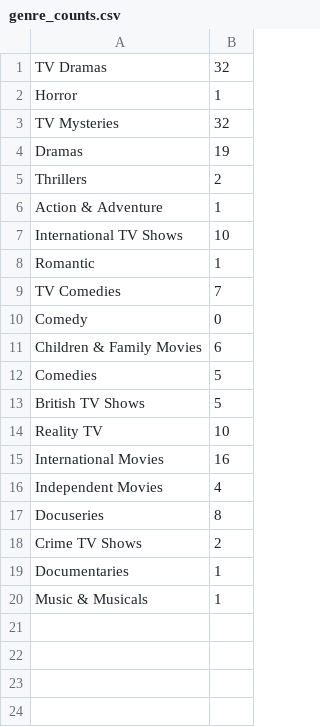
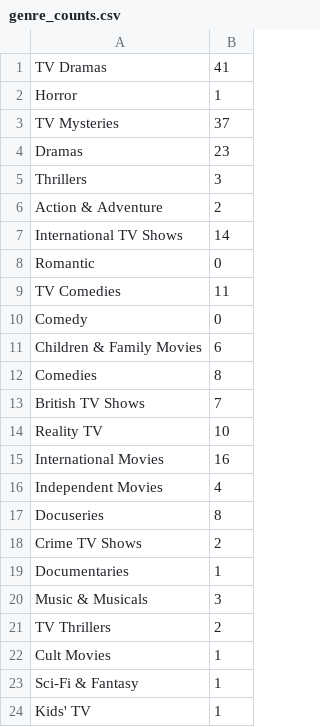
Before and after one commit to NceSchrauwen/netflix_tree_project, a CSV file: genre_counts.csv, drawn as a sheet.

```diff
--- a/genre_counts.csv
+++ b/genre_counts.csv
@@ -1,14 +1,14 @@
-TV Dramas,32
+TV Dramas,41
 Horror,1
-TV Mysteries,32
-Dramas,19
-Thrillers,2
-Action & Adventure,1
-International TV Shows,10
-Romantic,1
-TV Comedies,7
+TV Mysteries,37
+Dramas,23
+Thrillers,3
+Action & Adventure,2
+International TV Shows,14
+Romantic,0
+TV Comedies,11
 Comedy,0
 Children & Family Movies,6
-Comedies,5
-British TV Shows,5
+Comedies,8
+British TV Shows,7
 Reality TV,10
@@ -19,2 +19,6 @@ Crime TV Shows,2
 Documentaries,1
-Music & Musicals,1
+Music & Musicals,3
+TV Thrillers,2
+Cult Movies,1
+Sci-Fi & Fantasy,1
+Kids' TV,1
```
Also changed, not shown: 3 other files.
